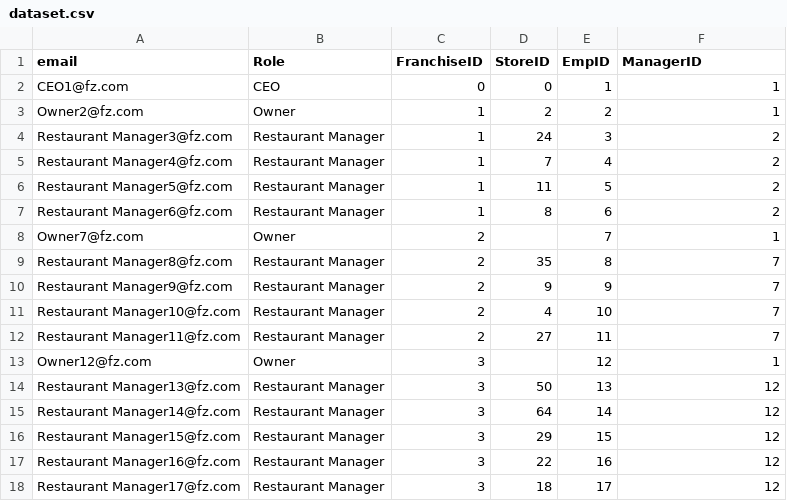
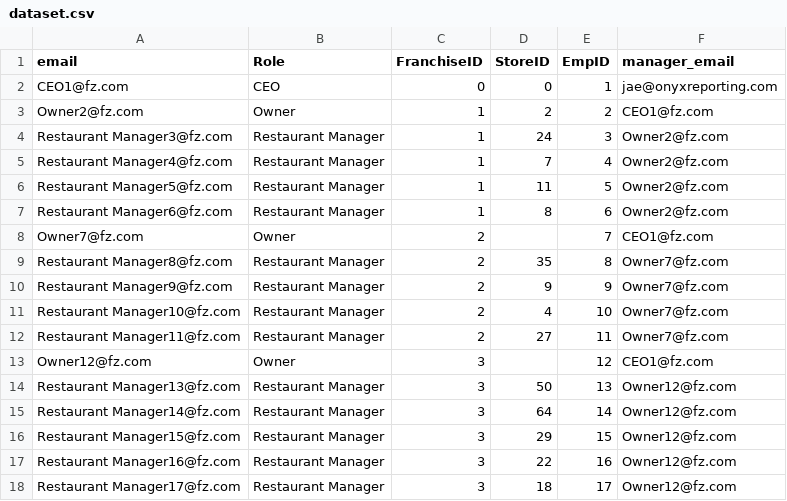
Before and after one commit to jaewilson07/domo_library, a CSV file: nbs/projects/posts/2024-01-02_update_users/dataset.csv, drawn as a sheet.

```diff
--- a/nbs/projects/posts/2024-01-02_update_users/dataset.csv
+++ b/nbs/projects/posts/2024-01-02_update_users/dataset.csv
@@ -1,18 +1,18 @@
-email,Role,FranchiseID,StoreID,EmpID,ManagerID
-CEO1@fz.com,CEO,0,0,1,1
-Owner2@fz.com,Owner,1,2,2,1
-Restaurant Manager3@fz.com,Restaurant Manager,1,24,3,2
-Restaurant Manager4@fz.com,Restaurant Manager,1,7,4,2
-Restaurant Manager5@fz.com,Restaurant Manager,1,11,5,2
-Restaurant Manager6@fz.com,Restaurant Manager,1,8,6,2
-Owner7@fz.com,Owner,2,,7,1
-Restaurant Manager8@fz.com,Restaurant Manager,2,35,8,7
-Restaurant Manager9@fz.com,Restaurant Manager,2,9,9,7
-Restaurant Manager10@fz.com,Restaurant Manager,2,4,10,7
-Restaurant Manager11@fz.com,Restaurant Manager,2,27,11,7
-Owner12@fz.com,Owner,3,,12,1
-Restaurant Manager13@fz.com,Restaurant Manager,3,50,13,12
-Restaurant Manager14@fz.com,Restaurant Manager,3,64,14,12
-Restaurant Manager15@fz.com,Restaurant Manager,3,29,15,12
-Restaurant Manager16@fz.com,Restaurant Manager,3,22,16,12
-Restaurant Manager17@fz.com,Restaurant Manager,3,18,17,12
+email,Role,FranchiseID,StoreID,EmpID,manager_email
+CEO1@fz.com,CEO,0,0,1,"jae@onyxreporting.com"
+Owner2@fz.com,Owner,1,2,2,CEO1@fz.com
+Restaurant Manager3@fz.com,Restaurant Manager,1,24,3,Owner2@fz.com
+Restaurant Manager4@fz.com,Restaurant Manager,1,7,4,Owner2@fz.com
+Restaurant Manager5@fz.com,Restaurant Manager,1,11,5,Owner2@fz.com
+Restaurant Manager6@fz.com,Restaurant Manager,1,8,6,Owner2@fz.com
+Owner7@fz.com,Owner,2,,7,CEO1@fz.com
+Restaurant Manager8@fz.com,Restaurant Manager,2,35,8,Owner7@fz.com
+Restaurant Manager9@fz.com,Restaurant Manager,2,9,9,Owner7@fz.com
+Restaurant Manager10@fz.com,Restaurant Manager,2,4,10,Owner7@fz.com
+Restaurant Manager11@fz.com,Restaurant Manager,2,27,11,Owner7@fz.com
+Owner12@fz.com,Owner,3,,12,CEO1@fz.com
+Restaurant Manager13@fz.com,Restaurant Manager,3,50,13,Owner12@fz.com
+Restaurant Manager14@fz.com,Restaurant Manager,3,64,14,Owner12@fz.com
+Restaurant Manager15@fz.com,Restaurant Manager,3,29,15,Owner12@fz.com
+Restaurant Manager16@fz.com,Restaurant Manager,3,22,16,Owner12@fz.com
+Restaurant Manager17@fz.com,Restaurant Manager,3,18,17,Owner12@fz.com
```
Also changed, not shown: 5 other files.
